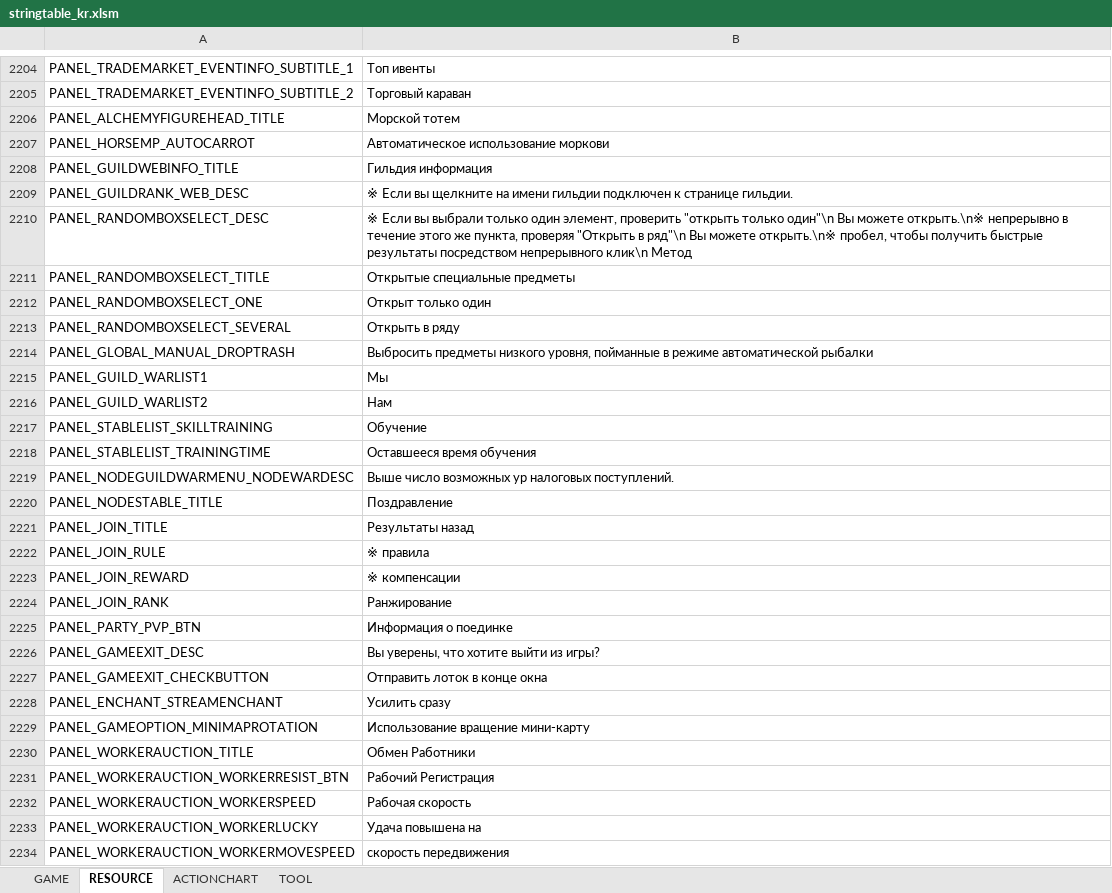
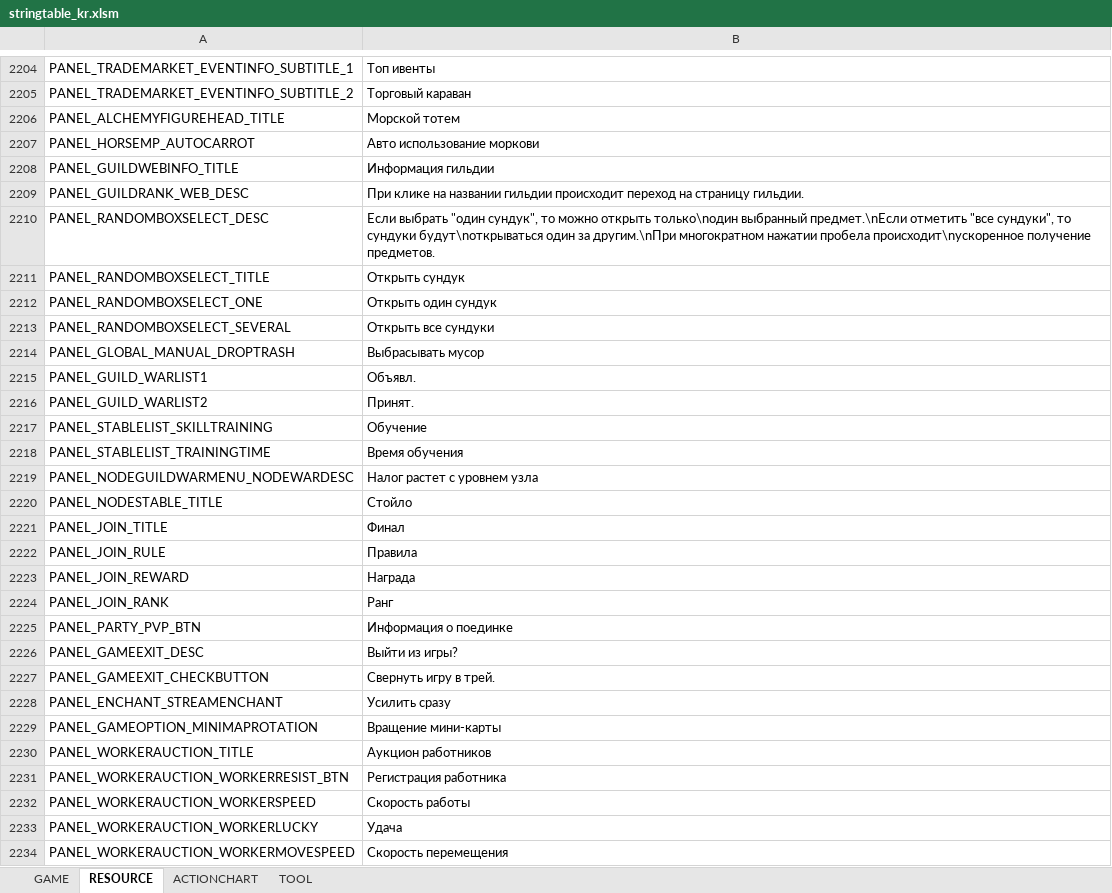
Before and after one commit to Lykii22/BDORUS, an Excel workbook: prestringtable/kr/stringtable_kr.xlsm, sheet RESOURCE, drawn as a sheet; only a part is shown, gaps mark what is left out; values as stored, in another font and other column widths than the file's, no borders; the diff covers the shown part only; the diff names each change by its address in the sheet, - before the commit and + after, or states it on an @@ line.

```diff
--- a/prestringtable/kr/stringtable_kr.xlsm (sheet RESOURCE)
+++ b/prestringtable/kr/stringtable_kr.xlsm (sheet RESOURCE)
-B2207: Автоматическое использование моркови
+B2207: Авто использование моркови
-B2208: Гильдия информация
+B2208: Информация гильдии
-B2209: ※ Если вы щелкните на имени гильдии подключен к странице гильдии.
+B2209: При клике на названии гильдии происходит переход на страницу гильдии.
-B2210: ※ Если вы выбрали только один элемент, проверить "открыть только один"\n Вы можете открыть.\n※ непрерывно в течение этого же пункта, проверяя "Открыть в ряд"\n Вы можете открыть.\n※ пробел, чтобы получить быстрые результаты посредством непрерывного клик\n Метод
+B2210: Если выбрать "один сундук", то можно открыть только\nодин выбранный предмет.\nЕсли отметить "все сундуки", то сундуки будут\nоткрываться один за другим.\nПри многократном нажатии пробела происходит\nускоренное получение предметов.
-B2211: Открытые специальные предметы
+B2211: Открыть сундук
-B2212: Открыт только один
+B2212: Открыть один сундук
-B2213: Открыть в ряду
+B2213: Открыть все сундуки
-B2214: Выбросить предметы низкого уровня, пойманные в режиме автоматической рыбалки
+B2214: Выбрасывать мусор
-B2215: Мы
+B2215: Объявл.
-B2216: Нам
+B2216: Принят.
-B2218: Оставшееся время обучения
+B2218: Время обучения
-B2219: Выше число возможных ур налоговых поступлений.
+B2219: Налог растет с уровнем узла
-B2220: Поздравление
+B2220: Стойло
-B2221: Результаты назад
+B2221: Финал
-B2222: ※ правила
+B2222: Правила
-B2223: ※ компенсации
+B2223: Награда
-B2224: Ранжирование
+B2224: Ранг
-B2226: Вы уверены, что хотите выйти из игры?
+B2226: Выйти из игры?
-B2227: Отправить лоток в конце окна
+B2227: Свернуть игру в трей.
-B2229: Использование вращение мини-карту
+B2229: Вращение мини-карты
-B2230: Обмен Работники
+B2230: Аукцион работников
-B2231: Рабочий Регистрация
+B2231: Регистрация работника
-B2232: Рабочая скорость
+B2232: Скорость работы
-B2233: Удача повышена на
+B2233: Удача
-B2234: скорость передвижения
+B2234: Скорость перемещения
```
Also changed, not shown: 6 added rows and 164 edited cells elsewhere in this sheet, sheet GAME, sheet TOOL, prestringtable/kr/stringtable_cutscene_kr.xlsm, prestringtable/kr/symbolnostringtable_kr.xlsm, 4 other files.
